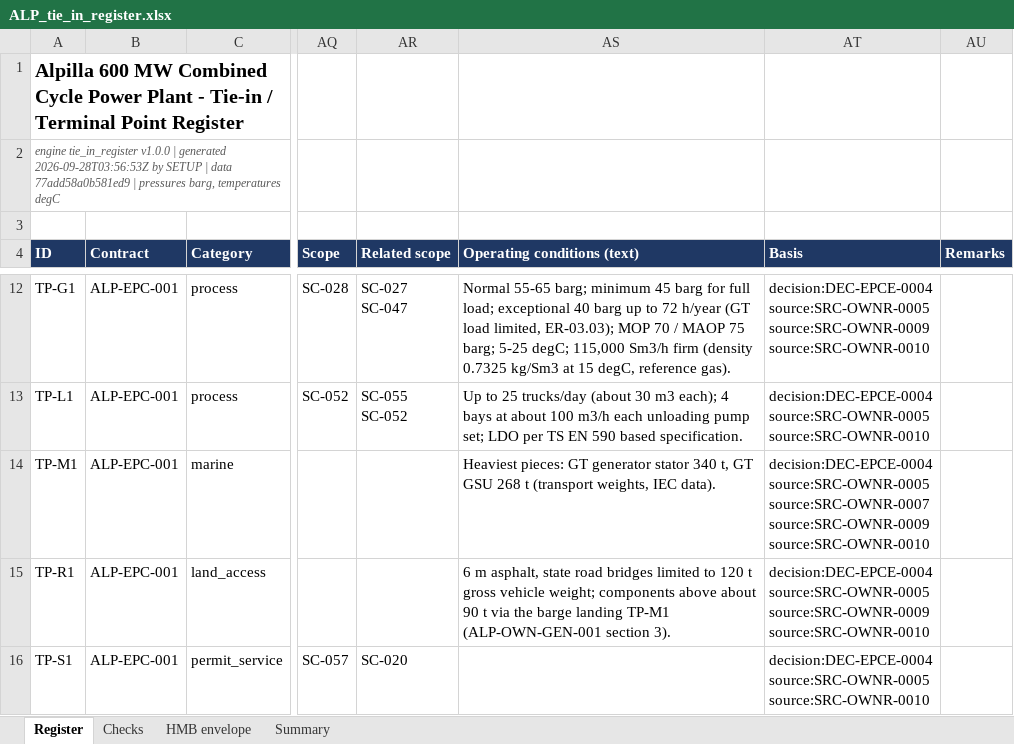
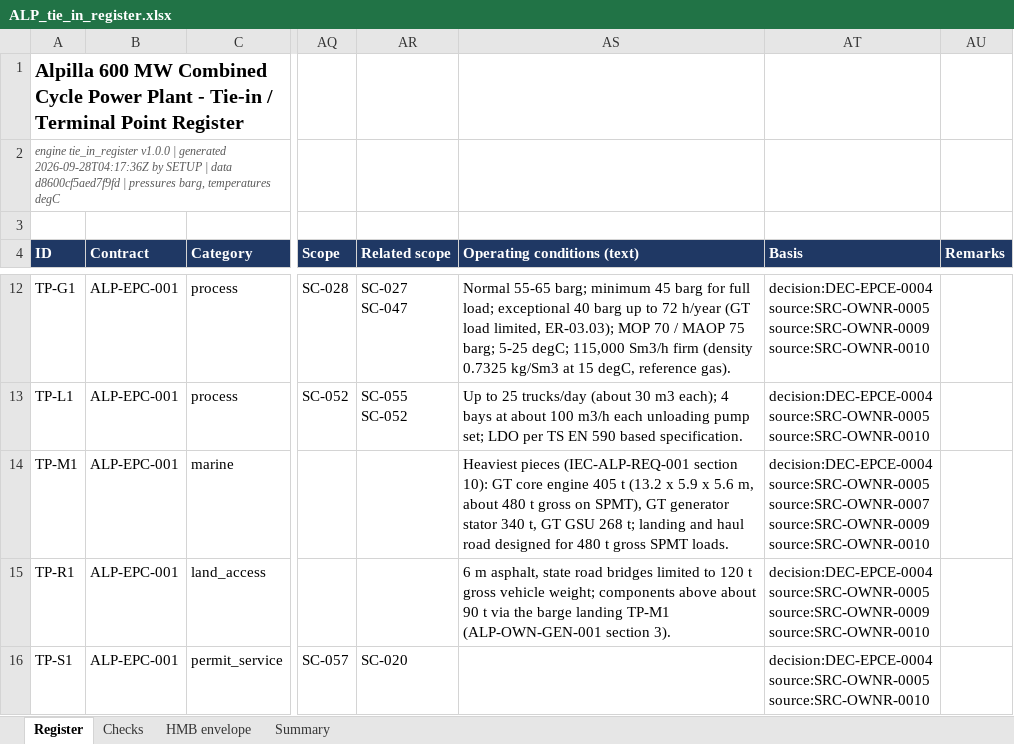
Before and after one commit to BerserkTR/Alpilla, an Excel workbook: output/tie_in_register/ALP_tie_in_register.xlsx, sheet Register, drawn as a sheet; only a part is shown, gaps mark what is left out; values as stored, in another font and other column widths than the file's, no borders; the diff names each change by its address in the sheet, - before the commit and + after, or states it on an @@ line.

```diff
--- a/output/tie_in_register/ALP_tie_in_register.xlsx (sheet Register)
+++ b/output/tie_in_register/ALP_tie_in_register.xlsx (sheet Register)
-A2 (ID): …| generated 2026-09-28T03:56:53Z by SETUP | data 77add58a0b581ed9 | pressures…
+A2 (ID): …| generated 2026-09-28T04:17:36Z by SETUP | data d8600cf5aed7f9fd | pressures…
-AS14 (Operating conditions (text)): Heaviest pieces: GT generator stator 340 t, GT GSU 268 t (transport weights, IEC data).
+AS14 (Operating conditions (text)): Heaviest pieces (IEC-ALP-REQ-001 section 10): GT core engine 405 t (13.2 x 5.9 x 5.6 m, about 480 t gross on SPMT), GT generator stator 340 t, GT GSU 268 t; landing and haul road designed for 480 t gross SPMT loads.
```
Also changed, not shown: sheet HMB envelope, sheet Checks, output/aveva_export/ALP_aveva_tag_export.xlsx, output/requirements_matrix/ALP_requirements_matrix.xlsx, 43 other files.
